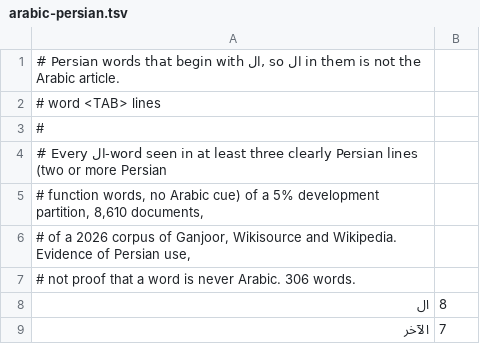
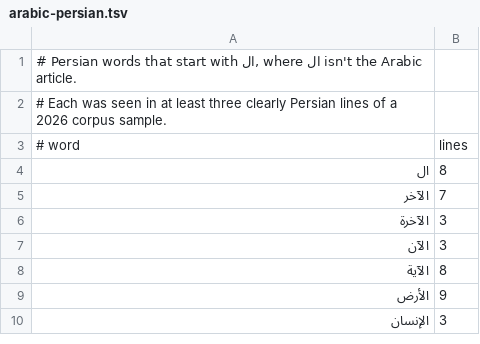
Before and after one commit to ghazalai/ghazal-nlp, a TSV file: ghazal_nlp/data/arabic-persian.tsv, drawn as a sheet; only a part is shown; the shorter side is filled out with more unchanged rows.

```diff
--- a/ghazal_nlp/data/arabic-persian.tsv
+++ b/ghazal_nlp/data/arabic-persian.tsv
@@ -1,8 +1,4 @@
-# Persian words that begin with ال, so ال in them is not the Arabic article.
-# word <TAB> lines
-#
-# Every ال-word seen in at least three clearly Persian lines (two or more Persian
-# function words, no Arabic cue) of a 5% development partition, 8,610 documents,
-# of a 2026 corpus of Ganjoor, Wikisource and Wikipedia. Evidence of Persian use,
-# not proof that a word is never Arabic. 306 words.
+# Persian words that start with ال, where ال isn't the Arabic article.
+# Each was seen in at least three clearly Persian lines of a 2026 corpus sample.
+# word	lines
 ال	8
```
Also changed, not shown: ghazal_nlp/data/academy-preferred-spellings.tsv, ghazal_nlp/data/academy-tanvin-nasb.tsv, 24 other files.
